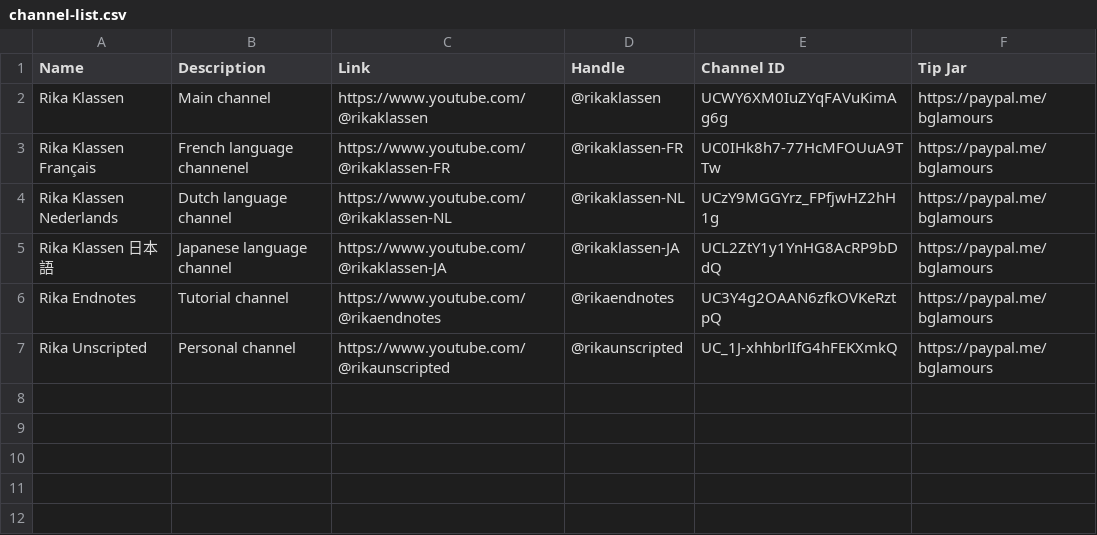
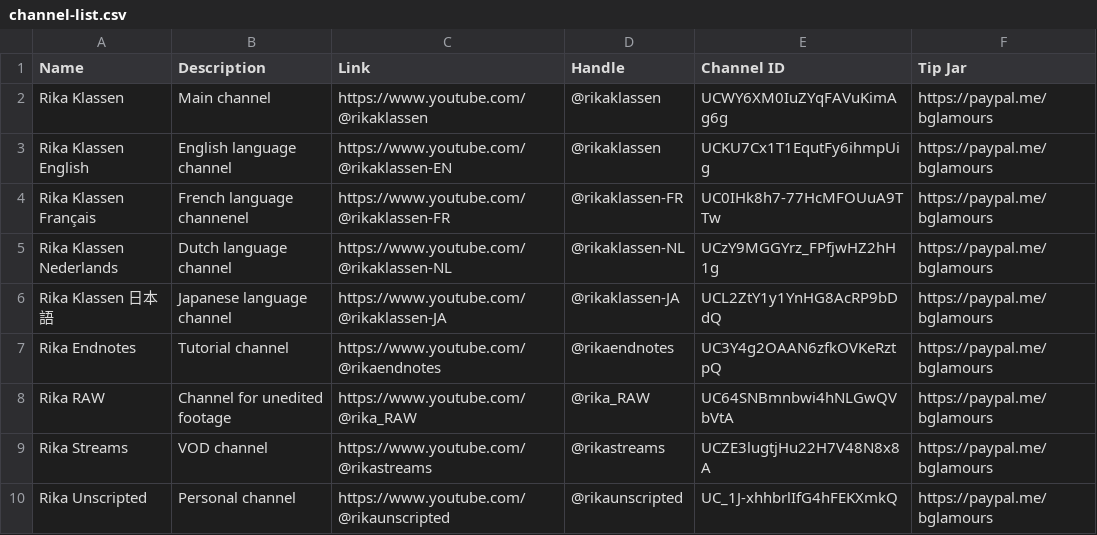
Before and after one commit to rikaklassen/channel-content, a CSV file: assets/channel-list.csv, drawn as a sheet.

Commit message:
Update channel-list.csv

```diff
--- a/assets/channel-list.csv
+++ b/assets/channel-list.csv
@@ -2,2 +2,3 @@ Name,Description,Link,Handle,Channel ID,Tip Jar
 Rika Klassen,Main channel,https://www.youtube.com/@rikaklassen,@rikaklassen,UCWY6XM0IuZYqFAVuKimAg6g,https://paypal.me/bglamours
+Rika Klassen English,English language channel,https://www.youtube.com/@rikaklassen-EN,@rikaklassen,UCKU7Cx1T1EqutFy6ihmpUig,https://paypal.me/bglamours
 Rika Klassen Français,French language channenel,https://www.youtube.com/@rikaklassen-FR,@rikaklassen-FR,UC0IHk8h7-77HcMFOUuA9TTw,https://paypal.me/bglamours
@@ -6,2 +7,4 @@ Rika Klassen 日本語,Japanese language channel,https://www.youtube.com/@rikakl
 Rika Endnotes,Tutorial channel,https://www.youtube.com/@rikaendnotes,@rikaendnotes,UC3Y4g2OAAN6zfkOVKeRztpQ,https://paypal.me/bglamours
+Rika RAW,Channel for unedited footage,https://www.youtube.com/@rika_RAW,@rika_RAW,UC64SNBmnbwi4hNLGwQVbVtA,https://paypal.me/bglamours
+Rika Streams,VOD channel,https://www.youtube.com/@rikastreams,@rikastreams,UCZE3lugtjHu22H7V48N8x8A,https://paypal.me/bglamours
 Rika Unscripted,Personal channel,https://www.youtube.com/@rikaunscripted,@rikaunscripted,UC_1J-xhhbrlIfG4hFEKXmkQ,https://paypal.me/bglamours
```
